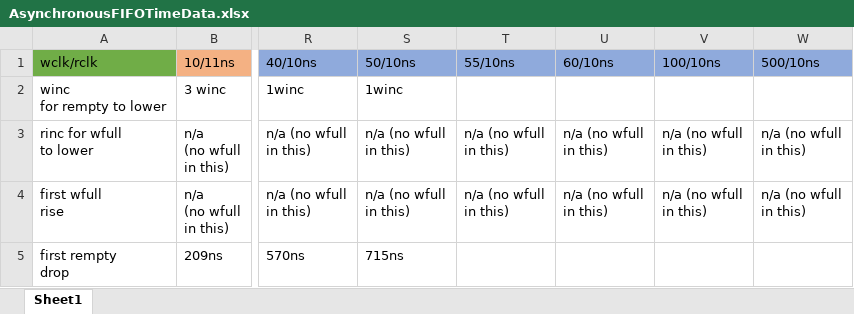
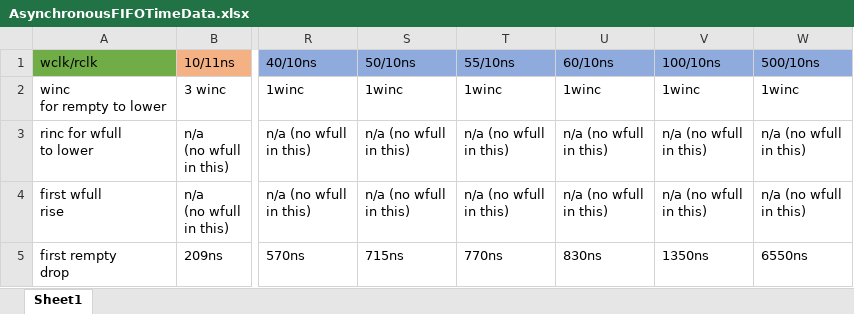
Before and after one commit to SnrNotHere16/Asynchronous-FIFO, an Excel workbook: AsynchronousFIFOTimeData.xlsx, sheet Sheet1, drawn as a sheet; only a part is shown, gaps mark what is left out; values as stored, in another font and other column widths than the file's, no borders; the diff names each change by its address in the sheet, - before the commit and + after, or states it on an @@ line.

```diff
--- a/AsynchronousFIFOTimeData.xlsx (sheet Sheet1)
+++ b/AsynchronousFIFOTimeData.xlsx (sheet Sheet1)
-T2 (55/10ns): (empty)
+T2 (55/10ns): 1winc
-U2 (60/10ns): (empty)
+U2 (60/10ns): 1winc
-V2 (100/10ns): (empty)
+V2 (100/10ns): 1winc
-W2 (500/10ns): (empty)
+W2 (500/10ns): 1winc
-T5 (55/10ns): (empty)
+T5 (55/10ns): 770ns
-U5 (60/10ns): (empty)
+U5 (60/10ns): 830ns
-V5 (100/10ns): (empty)
+V5 (100/10ns): 1350ns
-W5 (500/10ns): (empty)
+W5 (500/10ns): 6550ns
```
Also changed, not shown: 26 other files.
